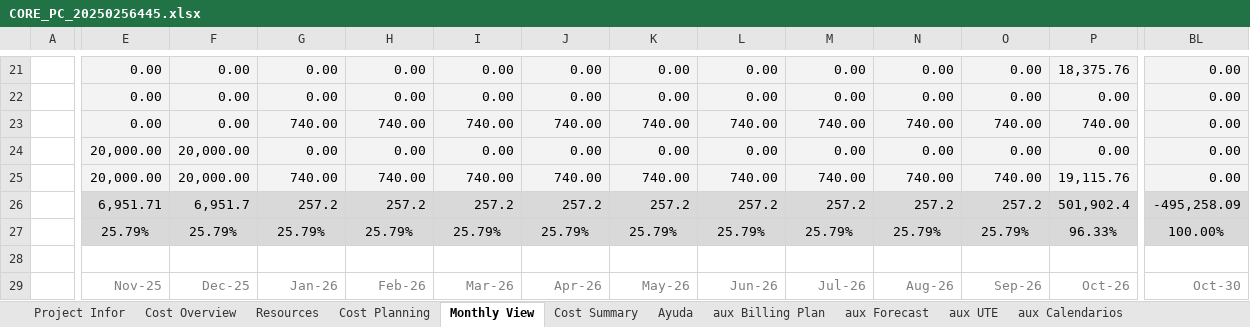
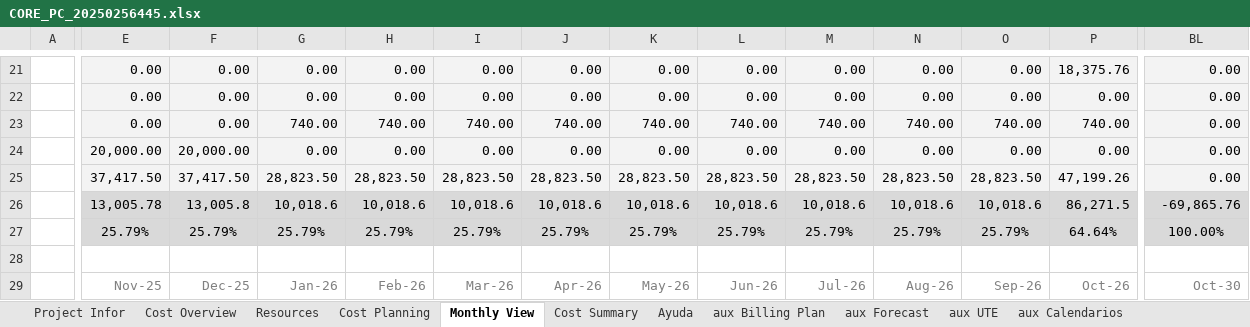
Before and after one commit to alvaroortegaangulo/oportunidad-generar-core-v3, an Excel workbook: oportunidad-generar-core-main/data/output/CORE_PC_20250256445.xlsx, sheet Monthly View, drawn as a sheet; only a part is shown, gaps mark what is left out; values as stored, in another font and other column widths than the file's, no borders; charts and pictures and conditional formats not drawn; the diff covers the shown part only; the diff names each change by its address in the sheet, - before the commit and + after, or states it on an @@ line.

```diff
--- a/oportunidad-generar-core-main/data/output/CORE_PC_20250256445.xlsx (sheet Monthly View)
+++ b/oportunidad-generar-core-main/data/output/CORE_PC_20250256445.xlsx (sheet Monthly View)
-E25: 20,000.00
+E25: 37,417.50
-F25: 20,000.00
+F25: 37,417.50
-G25: 740.00
+G25: 28,823.50
-H25: 740.00
+H25: 28,823.50
-I25: 740.00
+I25: 28,823.50
-J25: 740.00
+J25: 28,823.50
-K25: 740.00
+K25: 28,823.50
-L25: 740.00
+L25: 28,823.50
-M25: 740.00
+M25: 28,823.50
-N25: 740.00
+N25: 28,823.50
-O25: 740.00
+O25: 28,823.50
-P25: 19,115.76
+P25: 47,199.26
-E26: 6,951.71
+E26: 13,005.78
-F26: 6,951.7
+F26: 13,005.8
-G26: 257.2
+G26: 10,018.6
-H26: 257.2
+H26: 10,018.6
-I26: 257.2
+I26: 10,018.6
-J26: 257.2
+J26: 10,018.6
-K26: 257.2
+K26: 10,018.6
-L26: 257.2
+L26: 10,018.6
-M26: 257.2
+M26: 10,018.6
-N26: 257.2
+N26: 10,018.6
-O26: 257.2
+O26: 10,018.6
-P26: 501,902.4
+P26: 86,271.5
-BL26: -495,258.09
+BL26: -69,865.76
-P27: 96.33%
+P27: 64.64%
```
Also changed, not shown: 3 added rows, 3 removed rows and 49 edited cells elsewhere in this sheet, sheet Resources, sheet Cost Planning, sheet Project Infor, sheet Cost Summary, oportunidad-generar-core-main/data/output/CORE_AT_20251160543.xlsx, 10 other files.
